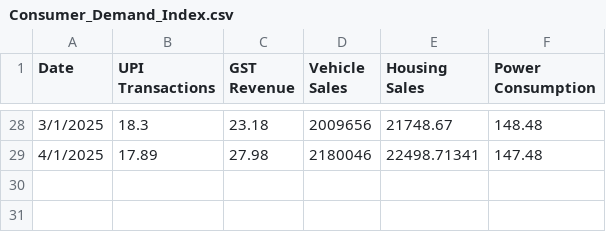
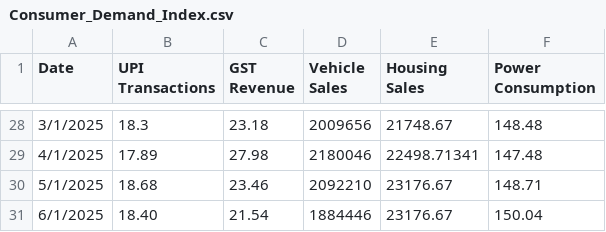
Before and after one commit to ukibc-iu/economic-indices, a CSV file: data/Consumer_Demand_Index.csv, drawn as a sheet; only a part is shown, gaps mark what is left out.

```diff
--- a/data/Consumer_Demand_Index.csv
+++ b/data/Consumer_Demand_Index.csv
@@ -29 +29,3 @@
 4/1/2025,17.89,27.98,2180046,22498.71341,147.48
+5/1/2025,18.68,23.46,2092210,23176.67,148.71
+6/1/2025,18.40,21.54,1884446,23176.67,150.04
```
Also changed, not shown: data/EV_Adoption.csv, data/Housing_Affordability.csv.
